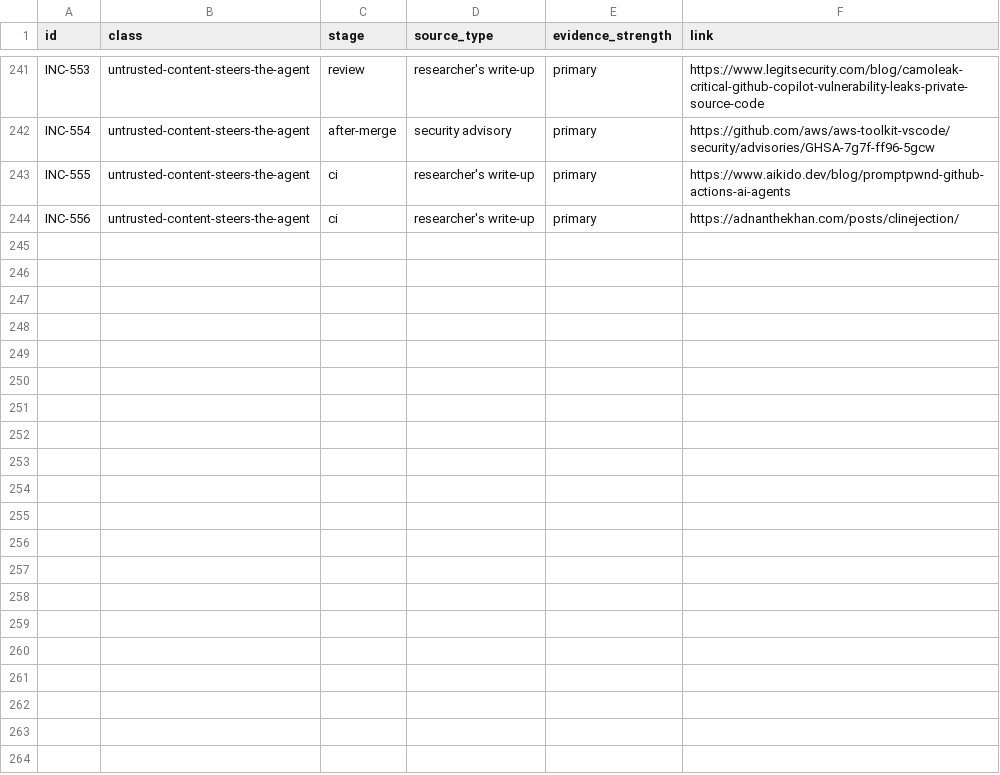
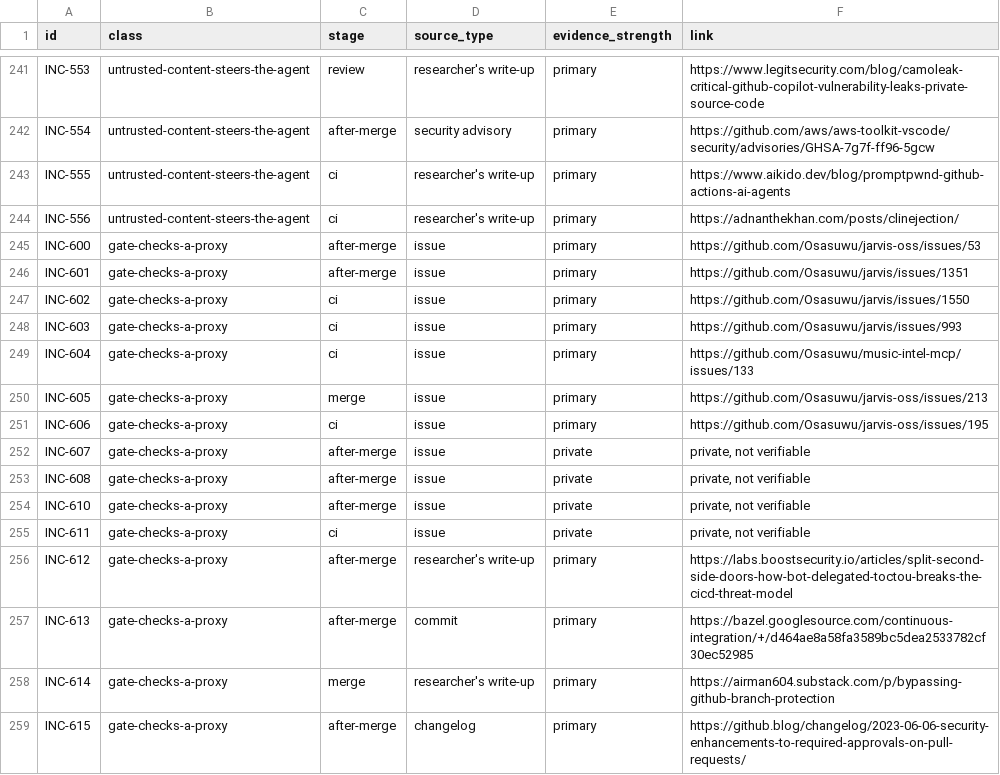
Before and after one commit to Osasuwu/ai-dev-failure-classes, a CSV file: incidents/incidents.csv, drawn as a sheet; only a part is shown, gaps mark what is left out; the diff names each change by its address in the sheet, - before the commit and + after, or states it on an @@ line.

```diff
--- a/incidents/incidents.csv
+++ b/incidents/incidents.csv
+row 245: INC-600 | gate-checks-a-proxy | after-merge | issue | primary | https://github.com/Osasuwu/jarvis-oss/issues/53
+row 246: INC-601 | gate-checks-a-proxy | after-merge | issue | primary | https://github.com/Osasuwu/jarvis/issues/1351
+row 247: INC-602 | gate-checks-a-proxy | ci | issue | primary | https://github.com/Osasuwu/jarvis/issues/1550
+row 248: INC-603 | gate-checks-a-proxy | ci | issue | primary | https://github.com/Osasuwu/jarvis/issues/993
+row 249: INC-604 | gate-checks-a-proxy | ci | issue | primary | https://github.com/Osasuwu/music-intel-mcp/issues/133
+row 250: INC-605 | gate-checks-a-proxy | merge | issue | primary | https://github.com/Osasuwu/jarvis-oss/issues/213
+row 251: INC-606 | gate-checks-a-proxy | ci | issue | primary | https://github.com/Osasuwu/jarvis-oss/issues/195
+row 252: INC-607 | gate-checks-a-proxy | after-merge | issue | private | private, not verifiable
+row 253: INC-608 | gate-checks-a-proxy | after-merge | issue | private | private, not verifiable
+row 254: INC-610 | gate-checks-a-proxy | after-merge | issue | private | private, not verifiable
+row 255: INC-611 | gate-checks-a-proxy | ci | issue | private | private, not verifiable
+row 256: INC-612 | gate-checks-a-proxy | after-merge | researcher's write-up | primary | https://labs.boostsecurity.io/articles/split-second-side-doors-how-bot-delegated-toctou-breaks-the-cicd-threat-model
+row 257: INC-613 | gate-checks-a-proxy | after-merge | commit | primary | https://bazel.googlesource.com/continuous-integration/+/d464ae8a58fa3589bc5dea2533782cf30ec52985
+row 258: INC-614 | gate-checks-a-proxy | merge | researcher's write-up | primary | https://airman604.substack.com/p/bypassing-github-branch-protection
+row 259: INC-615 | gate-checks-a-proxy | after-merge | changelog | primary | https://github.blog/changelog/2023-06-06-security-enhancements-to-required-approvals-on-pull-requests/
```
Also changed, not shown: 2 other files.
